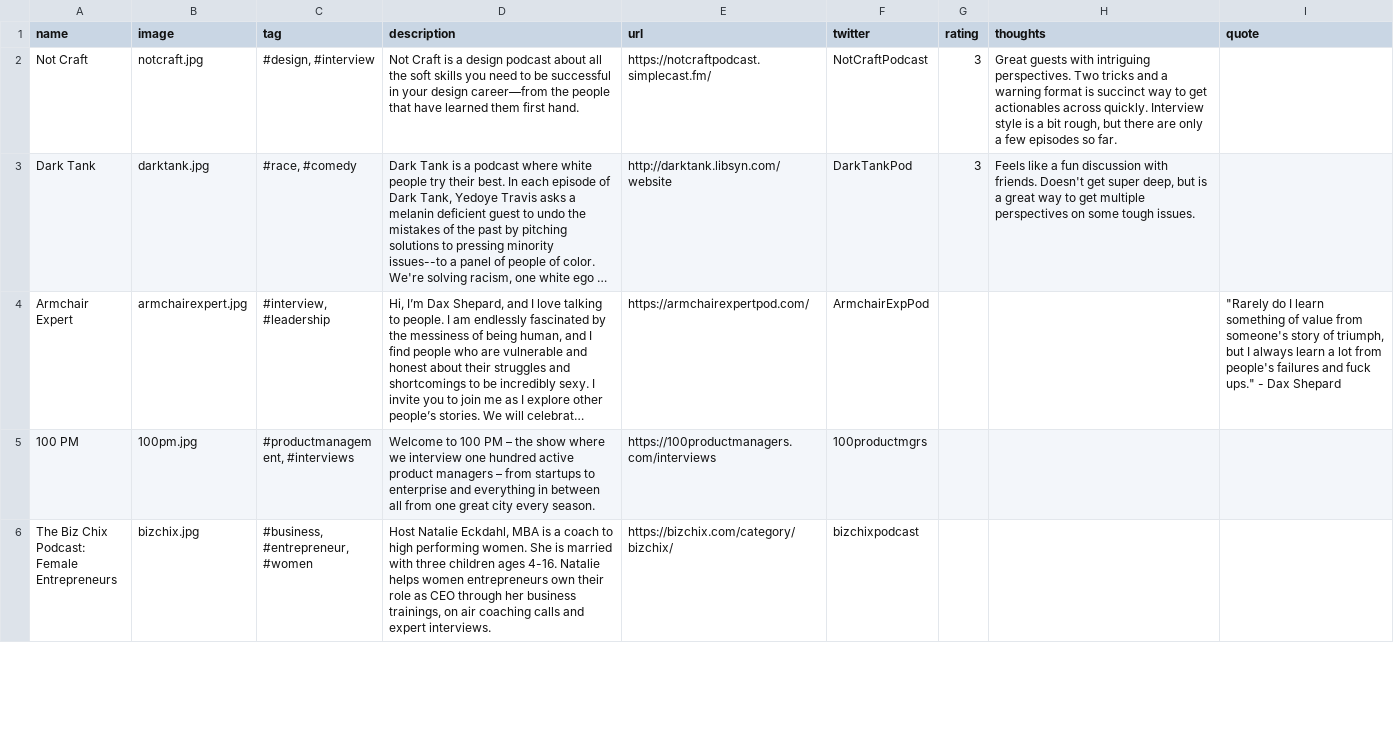
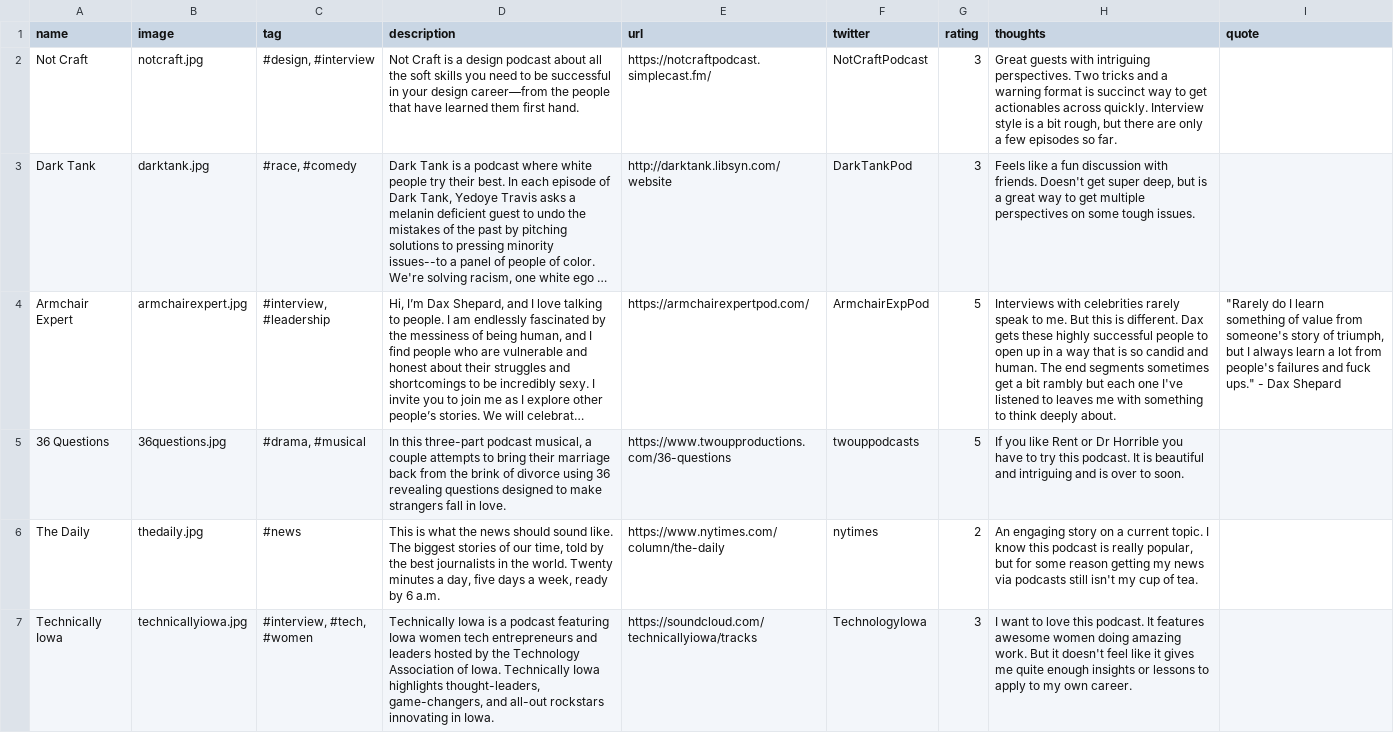
Before and after one commit to hannahd/100podcasts, a CSV file: _data/podcasts.csv, drawn as a sheet; only a part is shown; the shorter side is filled out with more unchanged rows; long unchanged cells end in …; the diff covers the shown part only; the diff names each change by its address in the sheet, - before the commit and + after, or states it on an @@ line.

```diff
--- a/_data/podcasts.csv
+++ b/_data/podcasts.csv
-G4 (rating): (empty)
+G4 (rating): 5
-H4 (thoughts): (empty)
+H4 (thoughts): Interviews with celebrities rarely speak to me. But this is different. Dax gets these highly successful people to open up in a way that is so candid and human. The end segments sometimes get a bit rambly but each one I've listened to leaves me with something to think deeply about.
+row 5: 36 Questions | 36questions.jpg | #drama, #musical | In this three-part podcast musical, a couple attempts to bring their marriage back from the brink of divorce using 36 revealing questions designed to make strangers fall in love. | https://www.twoupproductions.com/36-questions | twouppodcasts | 5 | If you like Rent or Dr Horrible you have to try this podcast. It is beautiful and intriguing and is over to soon.
+row 6: The Daily | thedaily.jpg | #news | This is what the news should sound like. The biggest stories of our time, told by the best journalists in the world. Twenty minutes a day, five days a week, ready by 6 a.m. | https://www.nytimes.com/column/the-daily | nytimes | 2 | An engaging story on a current topic. I know this podcast is really popular, but for some reason getting my news via podcasts still isn't my cup of tea.
+row 7: Technically Iowa | technicallyiowa.jpg | #interview, #tech, #women | Technically Iowa is a podcast featuring Iowa women tech entrepreneurs and leaders hosted by the Technology Association of Iowa. Technically Iowa highlights thought-leaders, game-changers, and all-out rockstars innovating in Iowa. | https://soundcloud.com/technicallyiowa/tracks | TechnologyIowa | 3 | I want to love this podcast. It features awesome women doing amazing work. But it doesn't feel like it gives me quite enough insights or lessons to apply to my own career.
```
Also changed, not shown: 4 added rows elsewhere in this file, 8 other files.
